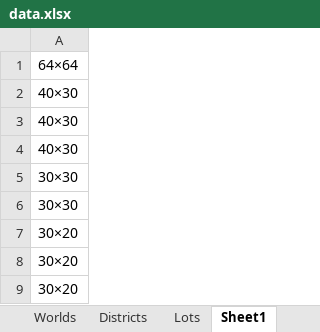
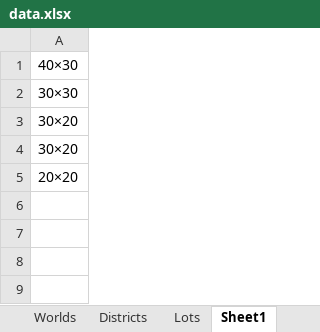
Before and after one commit to fangxrr/sims, an Excel workbook: public/data.xlsx, sheet Sheet1, drawn as a sheet; values as stored, in another font and other column widths than the file's, no borders; removed rows and columns are numbered as before the commit, all else as after; the diff names each change by its address in the sheet, - before the commit and + after, or states it on an @@ line.

```diff
--- a/public/data.xlsx (sheet Sheet1)
+++ b/public/data.xlsx (sheet Sheet1)
-row 1: 64×64
-row 3: 40×30
-row 4: 40×30
-row 5: 30×30
-A5: 30×20
+A5: 20×20
```
Also changed, not shown: sheet Lots, sheet Families, sheet Districts, sheet Worlds, 1 other file.
